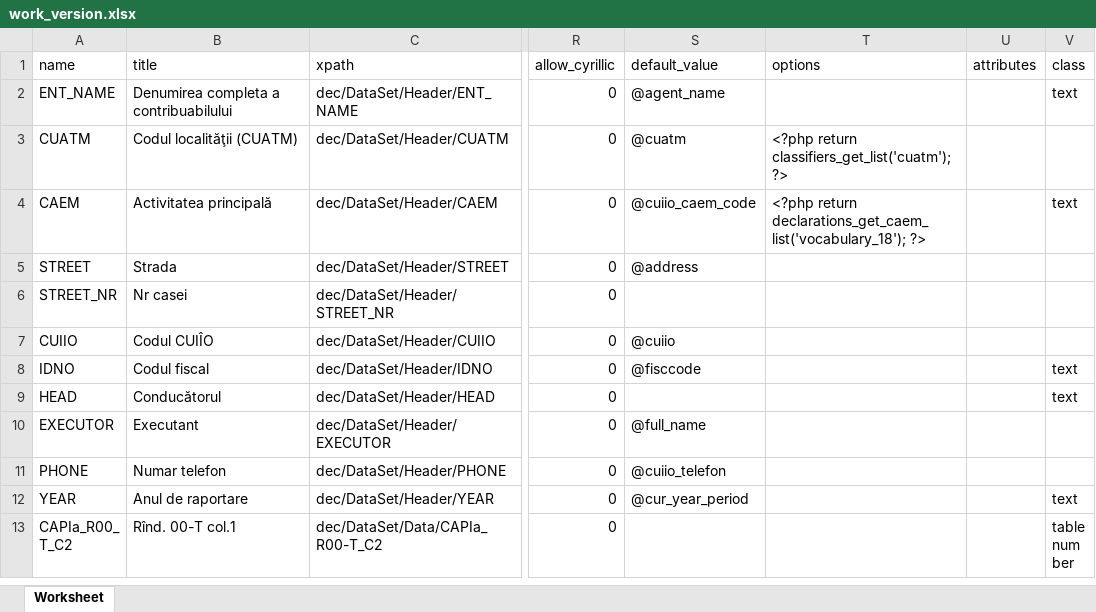
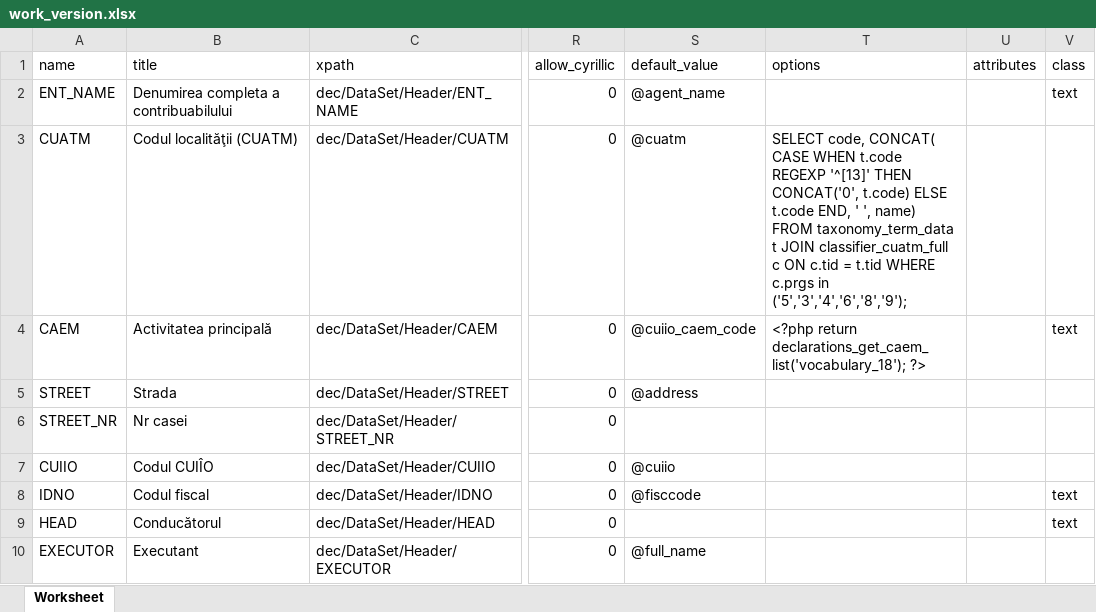
Before and after one commit to androidacvtivity/M3, an Excel workbook: mod_october_16/work_version.xlsx, sheet Worksheet, drawn as a sheet; only a part is shown, gaps mark what is left out; the shorter side is filled out with more unchanged rows; values as stored, in another font and other column widths than the file's, no borders; the diff names each change by its address in the sheet, - before the commit and + after, or states it on an @@ line.

Commit message:
cuatm

```diff
--- a/mod_october_16/work_version.xlsx (sheet Worksheet)
+++ b/mod_october_16/work_version.xlsx (sheet Worksheet)
-T3 (options): <?php return classifiers_get_list('cuatm'); ?>
+T3 (options): SELECT code, CONCAT( CASE WHEN t.code REGEXP '^[13]' THEN CONCAT('0', t.code) ELSE t.code END, ' ', name) FROM taxonomy_term_data t JOIN classifier_cuatm_full c ON c.tid = t.tid WHERE c.prgs in ('5','3','4','6','8','9');
```
Also changed, not shown: 3 other files.
